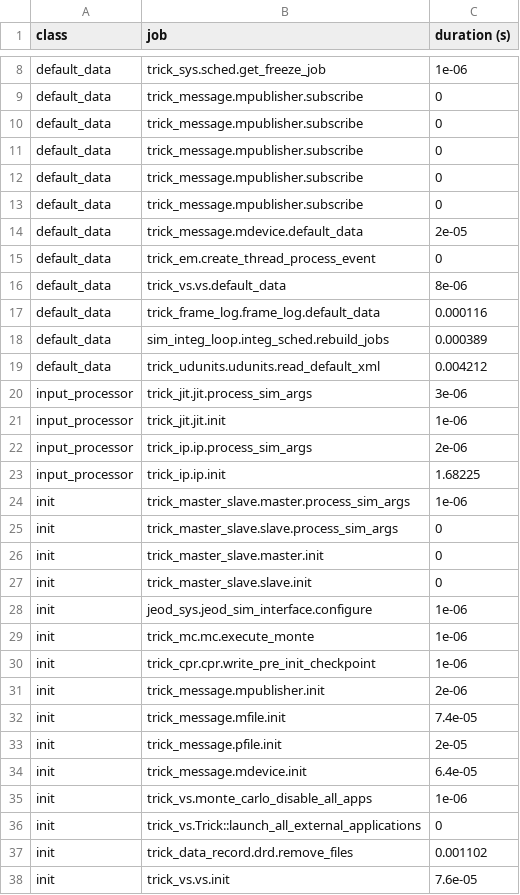
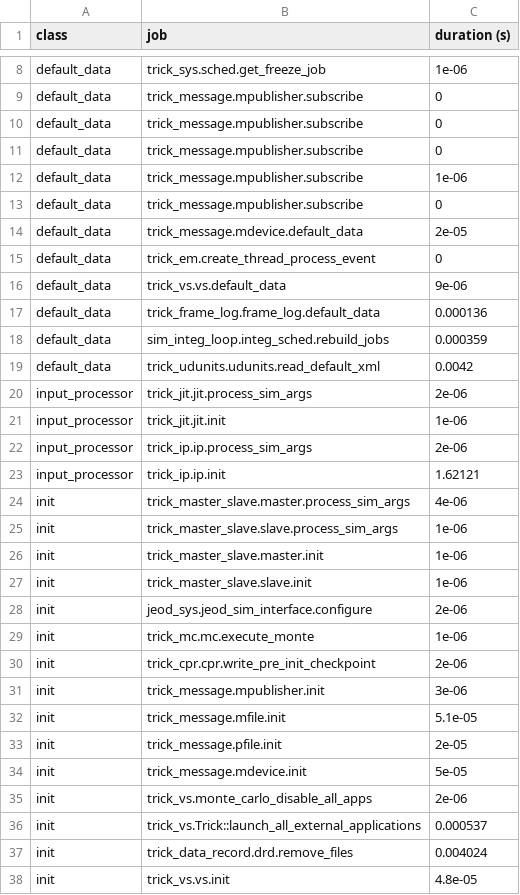
Before and after one commit to codycarter1763/Satellite-Sim, a CSV file: SET_test/RUN_test/_init_log.csv, drawn as a sheet; only a part is shown, gaps mark what is left out; the diff covers the shown part only.

```diff
--- a/SET_test/RUN_test/_init_log.csv
+++ b/SET_test/RUN_test/_init_log.csv
@@ -11,3 +11,3 @@ default_data,trick_message.mpublisher.subscribe,0
 default_data,trick_message.mpublisher.subscribe,0
-default_data,trick_message.mpublisher.subscribe,0
+default_data,trick_message.mpublisher.subscribe,1e-06
 default_data,trick_message.mpublisher.subscribe,0
@@ -15,24 +15,24 @@ default_data,trick_message.mdevice.default_data,2e-05
 default_data,trick_em.create_thread_process_event,0
-default_data,trick_vs.vs.default_data,8e-06
-default_data,trick_frame_log.frame_log.default_data,0.000116
-default_data,sim_integ_loop.integ_sched.rebuild_jobs,0.000389
-default_data,trick_udunits.udunits.read_default_xml,0.004212
-input_processor,trick_jit.jit.process_sim_args,3e-06
+default_data,trick_vs.vs.default_data,9e-06
+default_data,trick_frame_log.frame_log.default_data,0.000136
+default_data,sim_integ_loop.integ_sched.rebuild_jobs,0.000359
+default_data,trick_udunits.udunits.read_default_xml,0.0042
+input_processor,trick_jit.jit.process_sim_args,2e-06
 input_processor,trick_jit.jit.init,1e-06
 input_processor,trick_ip.ip.process_sim_args,2e-06
-input_processor,trick_ip.ip.init,1.68225
-init,trick_master_slave.master.process_sim_args,1e-06
-init,trick_master_slave.slave.process_sim_args,0
-init,trick_master_slave.master.init,0
-init,trick_master_slave.slave.init,0
-init,jeod_sys.jeod_sim_interface.configure,1e-06
+input_processor,trick_ip.ip.init,1.62121
+init,trick_master_slave.master.process_sim_args,4e-06
+init,trick_master_slave.slave.process_sim_args,1e-06
+init,trick_master_slave.master.init,1e-06
+init,trick_master_slave.slave.init,1e-06
+init,jeod_sys.jeod_sim_interface.configure,2e-06
 init,trick_mc.mc.execute_monte,1e-06
-init,trick_cpr.cpr.write_pre_init_checkpoint,1e-06
-init,trick_message.mpublisher.init,2e-06
-init,trick_message.mfile.init,7.4e-05
+init,trick_cpr.cpr.write_pre_init_checkpoint,2e-06
+init,trick_message.mpublisher.init,3e-06
+init,trick_message.mfile.init,5.1e-05
 init,trick_message.pfile.init,2e-05
-init,trick_message.mdevice.init,6.4e-05
-init,trick_vs.monte_carlo_disable_all_apps,1e-06
-init,trick_vs.Trick::launch_all_external_applications,0
-init,trick_data_record.drd.remove_files,0.001102
-init,trick_vs.vs.init,7.6e-05
+init,trick_message.mdevice.init,5e-05
+init,trick_vs.monte_carlo_disable_all_apps,2e-06
+init,trick_vs.Trick::launch_all_external_applications,0.000537
+init,trick_data_record.drd.remove_files,0.004024
+init,trick_vs.vs.init,4.8e-05
```
Also changed, not shown: 3 added rows and 23 edited cells elsewhere in this file, 22 other files.
